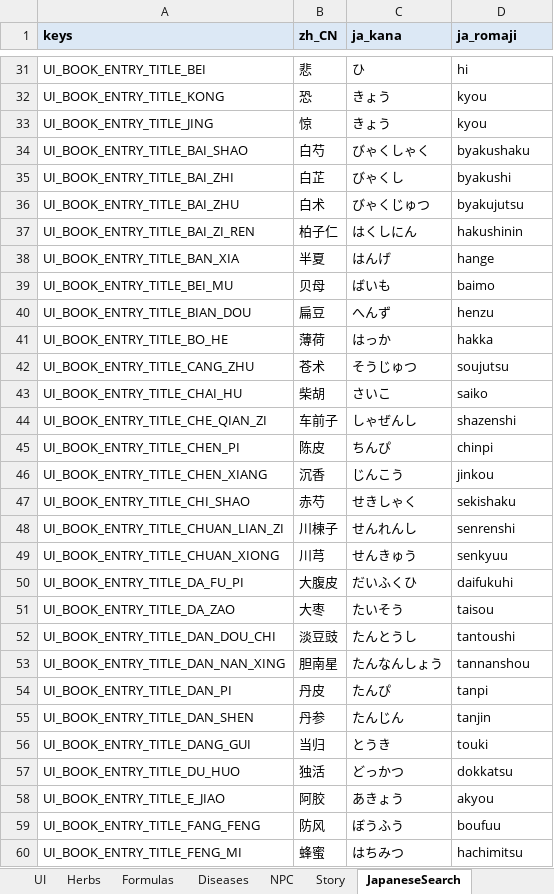
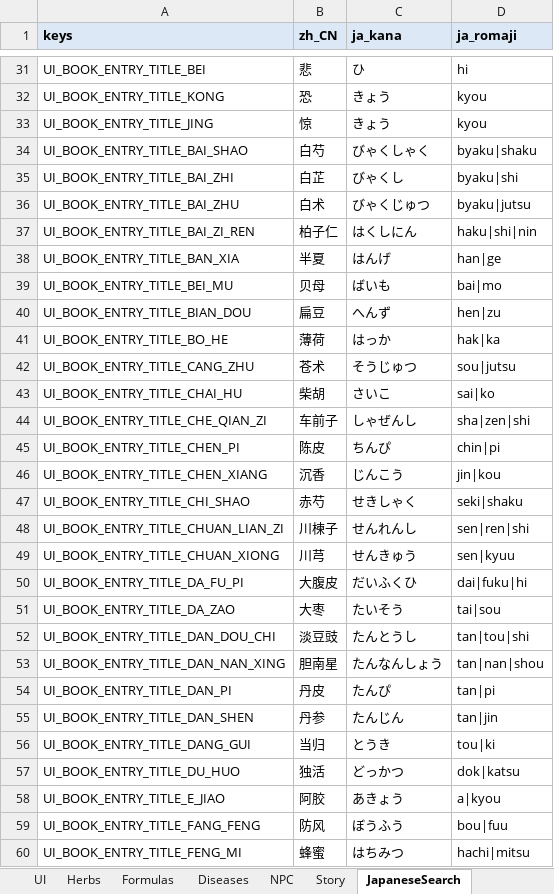
Before and after one commit to lqc19891229/Doctor, an Excel workbook: DataTables/translations_managed.xlsx, sheet JapaneseSearch, drawn as a sheet; only a part is shown, gaps mark what is left out; values as stored, in another font and other column widths than the file's, no borders; the diff covers the shown part only; the diff names each change by its address in the sheet, - before the commit and + after, or states it on an @@ line.

Commit message:
9/28

```diff
--- a/DataTables/translations_managed.xlsx (sheet JapaneseSearch)
+++ b/DataTables/translations_managed.xlsx (sheet JapaneseSearch)
-D34 (ja_romaji): byakushaku
+D34 (ja_romaji): byaku|shaku
-D35 (ja_romaji): byakushi
+D35 (ja_romaji): byaku|shi
-D36 (ja_romaji): byakujutsu
+D36 (ja_romaji): byaku|jutsu
-D37 (ja_romaji): hakushinin
+D37 (ja_romaji): haku|shi|nin
-D38 (ja_romaji): hange
+D38 (ja_romaji): han|ge
-D39 (ja_romaji): baimo
+D39 (ja_romaji): bai|mo
-D40 (ja_romaji): henzu
+D40 (ja_romaji): hen|zu
-D41 (ja_romaji): hakka
+D41 (ja_romaji): hak|ka
-D42 (ja_romaji): soujutsu
+D42 (ja_romaji): sou|jutsu
-D43 (ja_romaji): saiko
+D43 (ja_romaji): sai|ko
-D44 (ja_romaji): shazenshi
+D44 (ja_romaji): sha|zen|shi
-D45 (ja_romaji): chinpi
+D45 (ja_romaji): chin|pi
-D46 (ja_romaji): jinkou
+D46 (ja_romaji): jin|kou
-D47 (ja_romaji): sekishaku
+D47 (ja_romaji): seki|shaku
-D48 (ja_romaji): senrenshi
+D48 (ja_romaji): sen|ren|shi
-D49 (ja_romaji): senkyuu
+D49 (ja_romaji): sen|kyuu
-D50 (ja_romaji): daifukuhi
+D50 (ja_romaji): dai|fuku|hi
-D51 (ja_romaji): taisou
+D51 (ja_romaji): tai|sou
-D52 (ja_romaji): tantoushi
+D52 (ja_romaji): tan|tou|shi
-D53 (ja_romaji): tannanshou
+D53 (ja_romaji): tan|nan|shou
-D54 (ja_romaji): tanpi
+D54 (ja_romaji): tan|pi
-D55 (ja_romaji): tanjin
+D55 (ja_romaji): tan|jin
-D56 (ja_romaji): touki
+D56 (ja_romaji): tou|ki
-D57 (ja_romaji): dokkatsu
+D57 (ja_romaji): dok|katsu
-D58 (ja_romaji): akyou
+D58 (ja_romaji): a|kyou
-D59 (ja_romaji): boufuu
+D59 (ja_romaji): bou|fuu
-D60 (ja_romaji): hachimitsu
+D60 (ja_romaji): hachi|mitsu
```
Also changed, not shown: 199 edited cells elsewhere in this sheet, sheet KoreanSearch.
